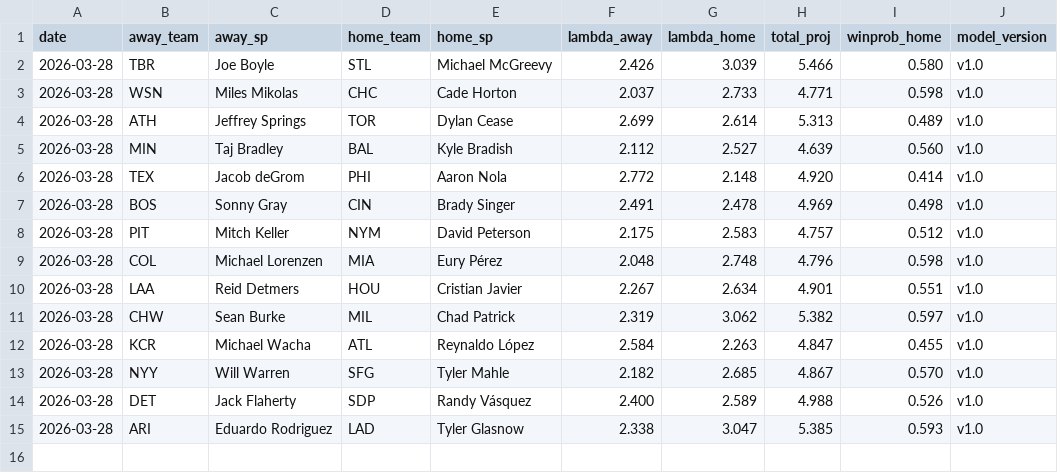
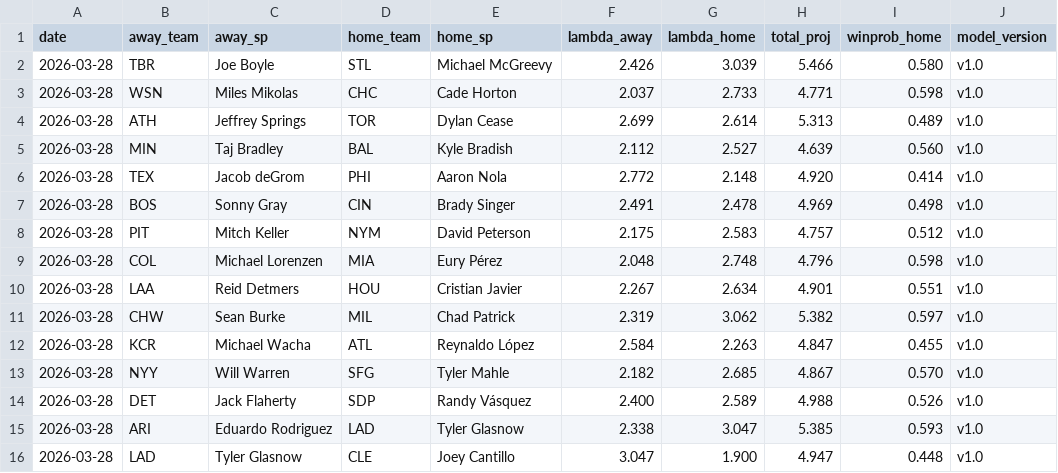
Before and after one commit to ClutchSheets/mlb-f5-forecaster, a CSV file: daily_forecast.csv, drawn as a sheet.

Commit message:
forecasts 2026-03-28

```diff
--- a/daily_forecast.csv
+++ b/daily_forecast.csv
@@ -15 +15,2 @@ date,away_team,away_sp,home_team,home_sp,lambda_away,lambda_home,total_proj,winp
 2026-03-28,ARI,Eduardo Rodriguez,LAD,Tyler Glasnow,2.338,3.047,5.385,0.593,v1.0
+2026-03-28,LAD,Tyler Glasnow,CLE,Joey Cantillo,3.047,1.900,4.947,0.448,v1.0
```
